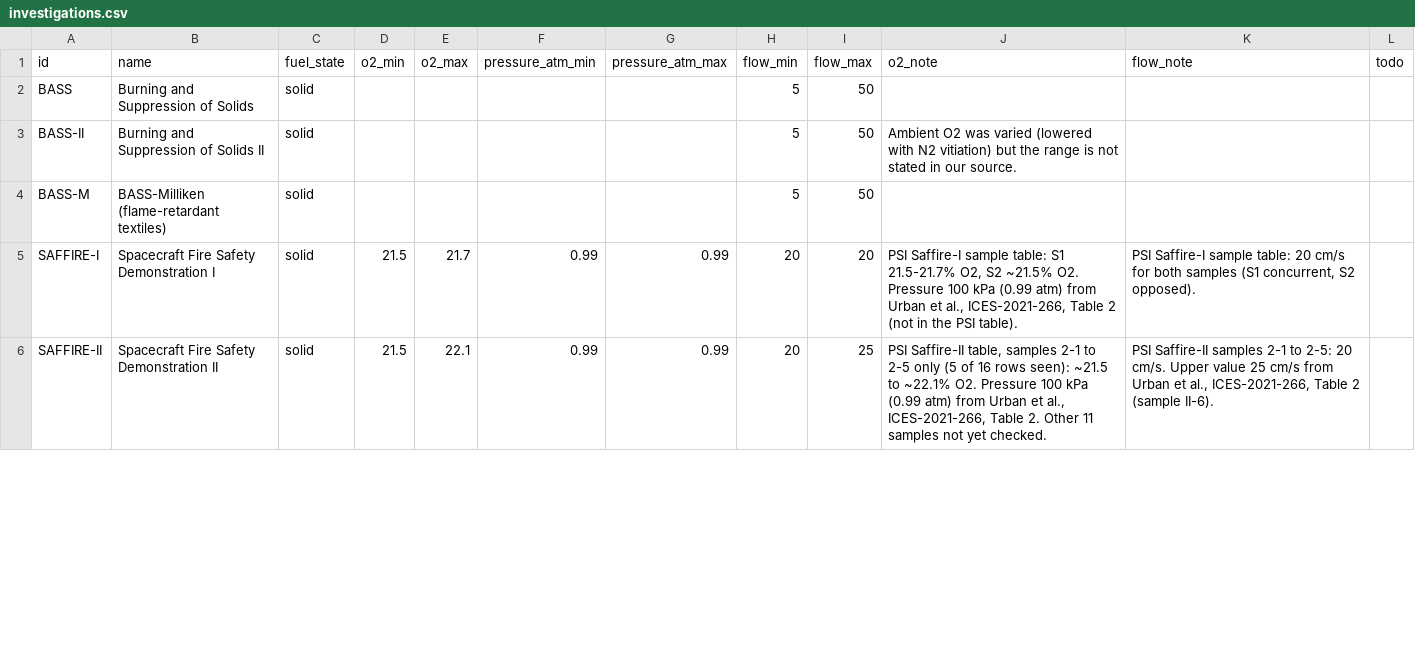
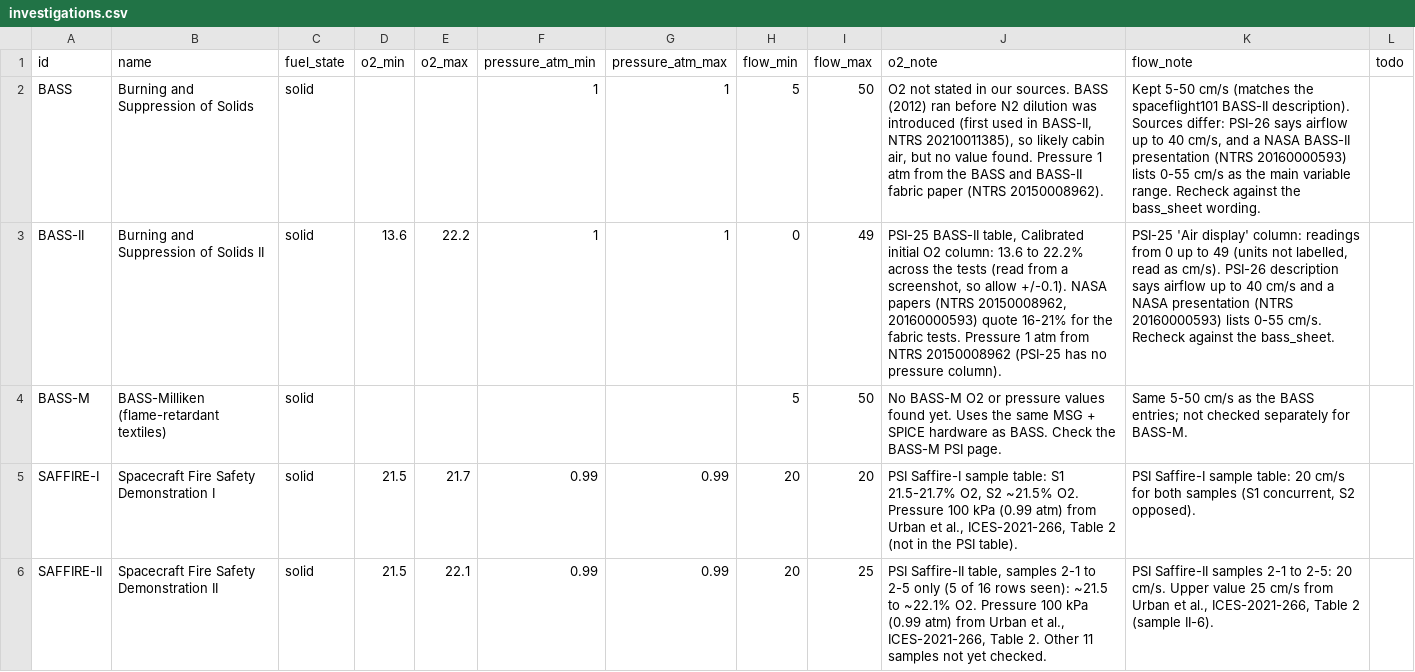
Before and after one commit to Priyankv18/jarvis-flame-in-freefall, a CSV file: data/investigations.csv, drawn as a sheet; only a part is shown; the diff covers the shown part only; the diff names each change by its address in the sheet, - before the commit and + after, or states it on an @@ line.

Commit message:
Fill BASS and BASS-II from PSI-25 and NASA papers; restore Saffire IV-VI row with sourced values

```diff
--- a/data/investigations.csv
+++ b/data/investigations.csv
-F2:F3 (pressure_atm_min): (empty)
+F2:F3 (pressure_atm_min): 1
-G2:G3 (pressure_atm_max): (empty)
+G2:G3 (pressure_atm_max): 1
-J2 (o2_note): (empty)
+J2 (o2_note): O2 not stated in our sources. BASS (2012) ran before N2 dilution was introduced (first used in BASS-II, NTRS 20210011385), so likely cabin air, but no value found. Pressure 1 atm from the BASS and BASS-II fabric paper (NTRS 20150008962).
-K2 (flow_note): (empty)
+K2 (flow_note): Kept 5-50 cm/s (matches the spaceflight101 BASS-II description). Sources differ: PSI-26 says airflow up to 40 cm/s, and a NASA BASS-II presentation (NTRS 20160000593) lists 0-55 cm/s as the main variable range. Recheck against the bass_sheet wording.
-D3 (o2_min): (empty)
+D3 (o2_min): 13.6
-E3 (o2_max): (empty)
+E3 (o2_max): 22.2
-H3 (flow_min): 5
+H3 (flow_min): 0
-I3 (flow_max): 50
+I3 (flow_max): 49
-J3 (o2_note): Ambient O2 was varied (lowered with N2 vitiation) but the range is not stated in our source.
+J3 (o2_note): PSI-25 BASS-II table, Calibrated initial O2 column: 13.6 to 22.2% across the tests (read from a screenshot, so allow +/-0.1). NASA papers (NTRS 20150008962, 20160000593) quote 16-21% for the fabric tests. Pressure 1 atm from NTRS 20150008962 (PSI-25 has no pressure column).
-K3 (flow_note): (empty)
+K3 (flow_note): PSI-25 'Air display' column: readings from 0 up to 49 (units not labelled, read as cm/s). PSI-26 description says airflow up to 40 cm/s and a NASA presentation (NTRS 20160000593) lists 0-55 cm/s. Recheck against the bass_sheet.
-J4 (o2_note): (empty)
+J4 (o2_note): No BASS-M O2 or pressure values found yet. Uses the same MSG + SPICE hardware as BASS. Check the BASS-M PSI page.
-K4 (flow_note): (empty)
+K4 (flow_note): Same 5-50 cm/s as the BASS entries; not checked separately for BASS-M.
```
Also changed, not shown: 1 added row and 1 edited cell elsewhere in this file, 2 other files.
